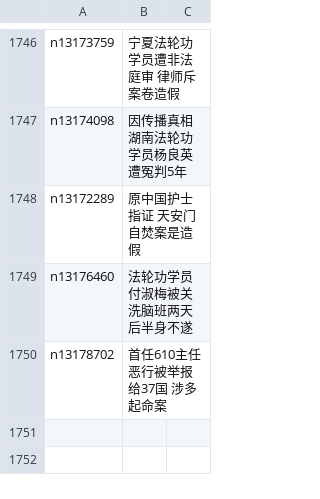
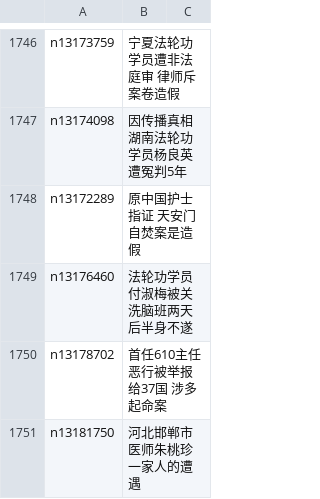
Before and after one commit to easy2view/epoch-special, a CSV file: indexes/nf4379.csv, drawn as a sheet; only a part is shown, gaps mark what is left out; the diff names each change by its address in the sheet, - before the commit and + after, or states it on an @@ line.

```diff
--- a/indexes/nf4379.csv
+++ b/indexes/nf4379.csv
+row 1751: n13181750 | 河北邯郸市医师朱桃珍一家人的遭遇
```
Also changed, not shown: 21 other files.
